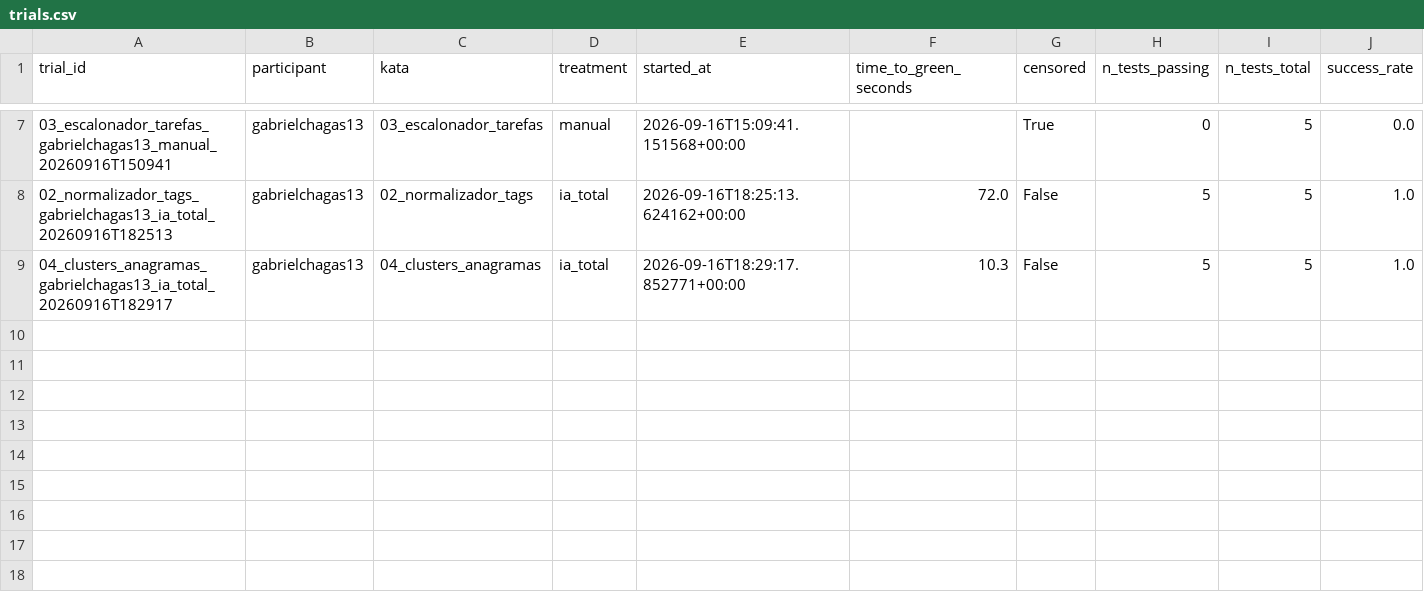
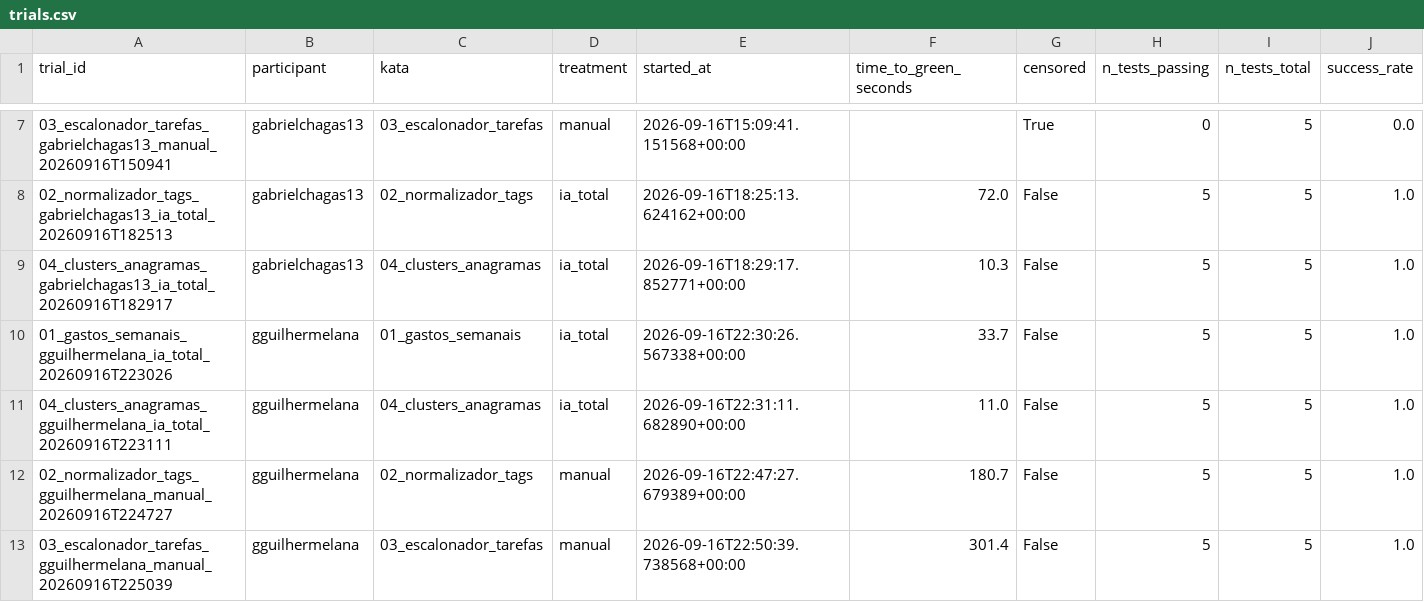
Before and after one commit to gabrielchagas13/lab-exp-de-software-turma-02-grupo-06, a CSV file: lab02/data/trials.csv, drawn as a sheet; only a part is shown, gaps mark what is left out; rows hold the shown columns only; the diff names each change by its address in the sheet, - before the commit and + after, or states it on an @@ line.

Commit message:
#39 #40 #41 #42 executa os 4 trials da Sprint 2 (Guilherme)
- Kata 01 (com IA, #39): 33.7s, 5/5 testes, sucesso
- Kata 02 (manual, #40): 180.7s, 5/5 testes, sucesso
- Kata 03 (manual, #41): 301.4s, 5/5 testes, sucesso
- Kata 04 (com IA, #42): 11.0s, 5/5 testes, sucesso
- data/trials.csv: registro dos 4 trials de gguilhermelana
- data/trials/: codigo arquivado de cada trial para RQ3
- README.md: status dos trials de Guilherme atualizados

```diff
--- a/lab02/data/trials.csv
+++ b/lab02/data/trials.csv
+row 10: 01_gastos_semanais_gguilhermelana_ia_total_20260916T223026 | gguilhermelana | 01_gastos_semanais | ia_total | 2026-09-16T22:30:26.567338+00:00 | 33.7 | False | 5 | 5 | 1.0
+row 11: 04_clusters_anagramas_gguilhermelana_ia_total_20260916T223111 | gguilhermelana | 04_clusters_anagramas | ia_total | 2026-09-16T22:31:11.682890+00:00 | 11.0 | False | 5 | 5 | 1.0
+row 12: 02_normalizador_tags_gguilhermelana_manual_20260916T224727 | gguilhermelana | 02_normalizador_tags | manual | 2026-09-16T22:47:27.679389+00:00 | 180.7 | False | 5 | 5 | 1.0
+row 13: 03_escalonador_tarefas_gguilhermelana_manual_20260916T225039 | gguilhermelana | 03_escalonador_tarefas | manual | 2026-09-16T22:50:39.738568+00:00 | 301.4 | False | 5 | 5 | 1.0
```
Also changed, not shown: 9 other files.
